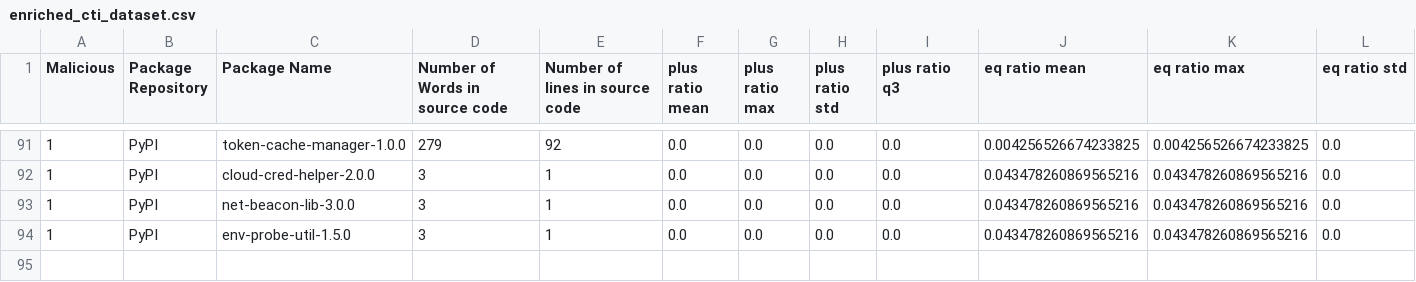
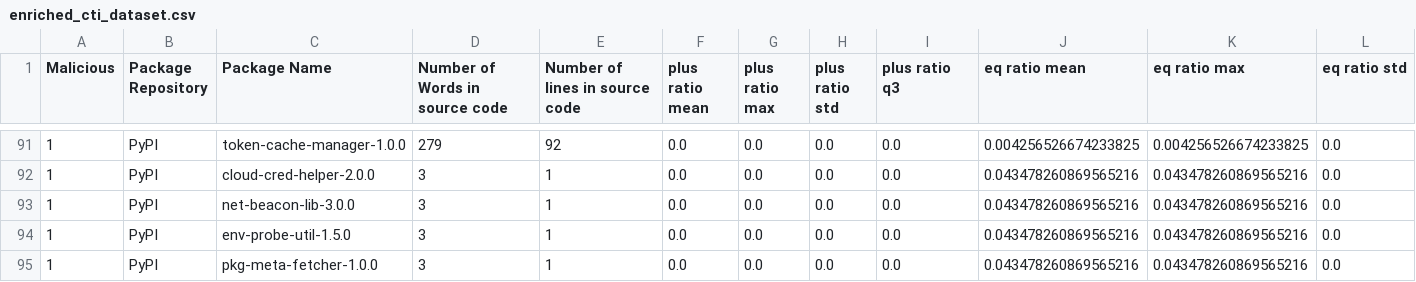
Before and after one commit to 0xdasa/ssc-ci-workflow-Final, a CSV file: CTI_Storage/enriched_cti_dataset.csv, drawn as a sheet; only a part is shown, gaps mark what is left out; rows hold the shown columns only; the diff names each change by its address in the sheet, - before the commit and + after, or states it on an @@ line.

```diff
--- a/CTI_Storage/enriched_cti_dataset.csv
+++ b/CTI_Storage/enriched_cti_dataset.csv
+row 95: 1 | PyPI | pkg-meta-fetcher-1.0.0 | 3 | 1 | 0.0 | 0.0 | 0.0 | 0.0 | 0.043478260869565216 | 0.043478260869565216 | 0.0
```
Also changed, not shown: 5 other files.
